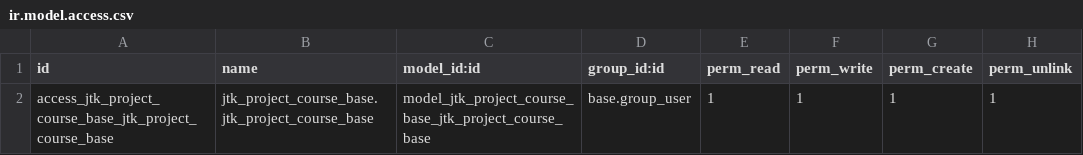
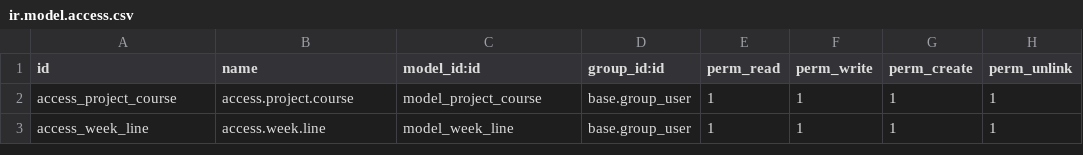
Before and after one commit to dementio-git/jtkpolban18, a CSV file: jtk_project_course_base/security/ir.model.access.csv, drawn as a sheet.

```diff
--- a/jtk_project_course_base/security/ir.model.access.csv
+++ b/jtk_project_course_base/security/ir.model.access.csv
@@ -1,2 +1,3 @@
 id,name,model_id:id,group_id:id,perm_read,perm_write,perm_create,perm_unlink
-access_jtk_project_course_base_jtk_project_course_base,jtk_project_course_base.jtk_project_course_base,model_jtk_project_course_base_jtk_project_course_base,base.group_user,1,1,1,1
+access_project_course,access.project.course,model_project_course,base.group_user,1,1,1,1
+access_week_line,access.week.line,model_week_line,base.group_user,1,1,1,1
```
Also changed, not shown: jtk_academic_base/security/ir.model.access.csv, 12 other files.
